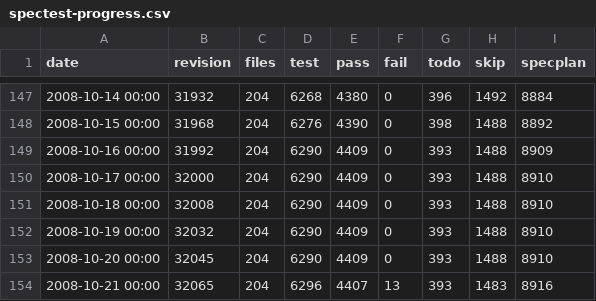
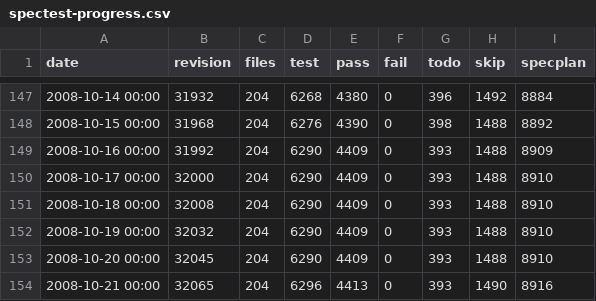
Before and after one commit to rakudo/rakudo, a CSV file: docs/spectest-progress.csv, drawn as a sheet; only a part is shown, gaps mark what is left out.

Commit message:
[rakudo]:  spectest-progress.csv correction: 204 files, 4413 passing, 0 failing
git-svn-id: http://svn.perl.org/parrot/trunk/languages/perl6@32090 d31e2699-5ff4-0310-a27c-f18f2fbe73fe

```diff
--- a/docs/spectest-progress.csv
+++ b/docs/spectest-progress.csv
@@ -153,2 +153,2 @@
 "2008-10-20 00:00",32045,204,6290,4409,0,393,1488,8910
-"2008-10-21 00:00",32065,204,6296,4407,13,393,1483,8916
+"2008-10-21 00:00",32065,204,6296,4413,0,393,1490,8916
```
